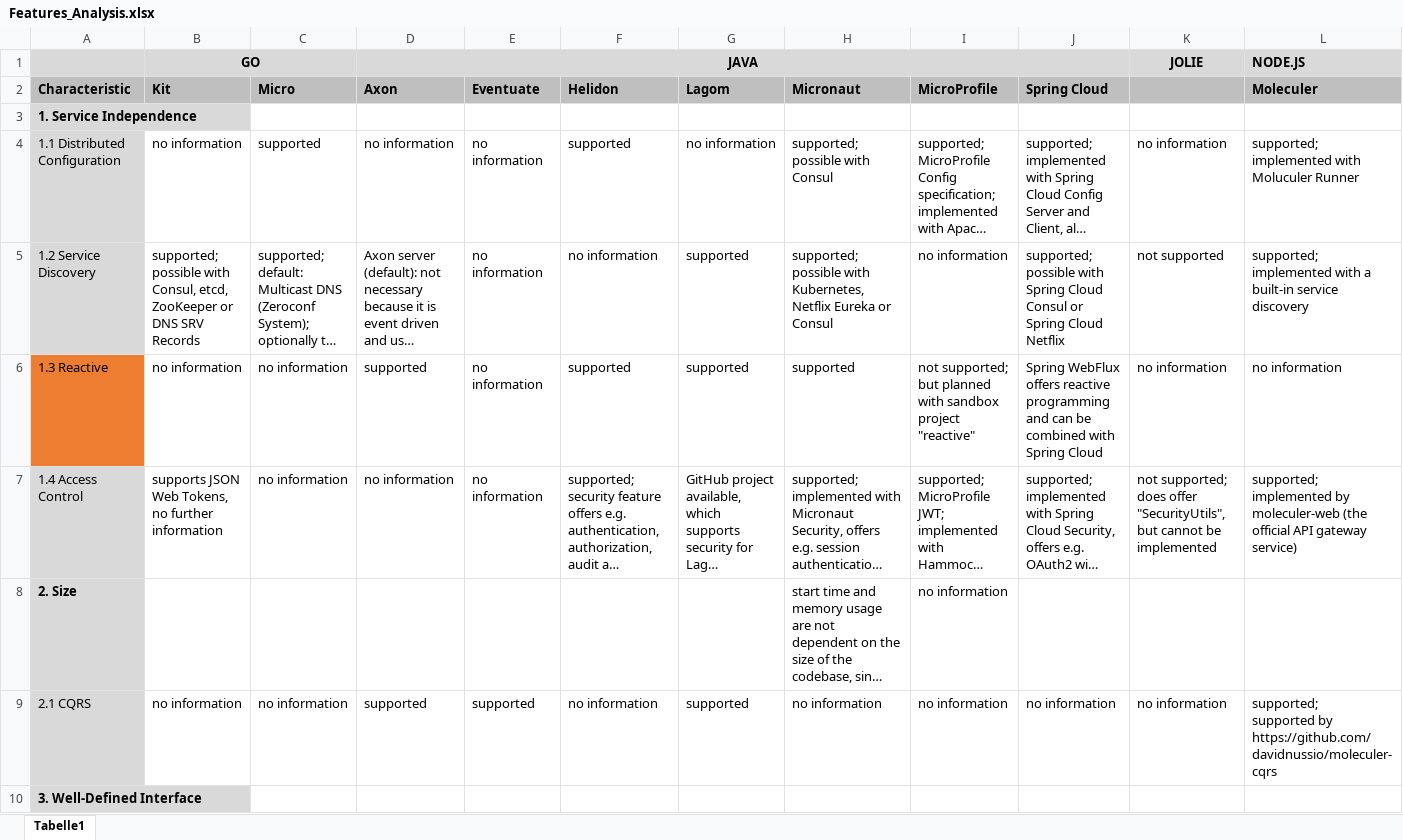
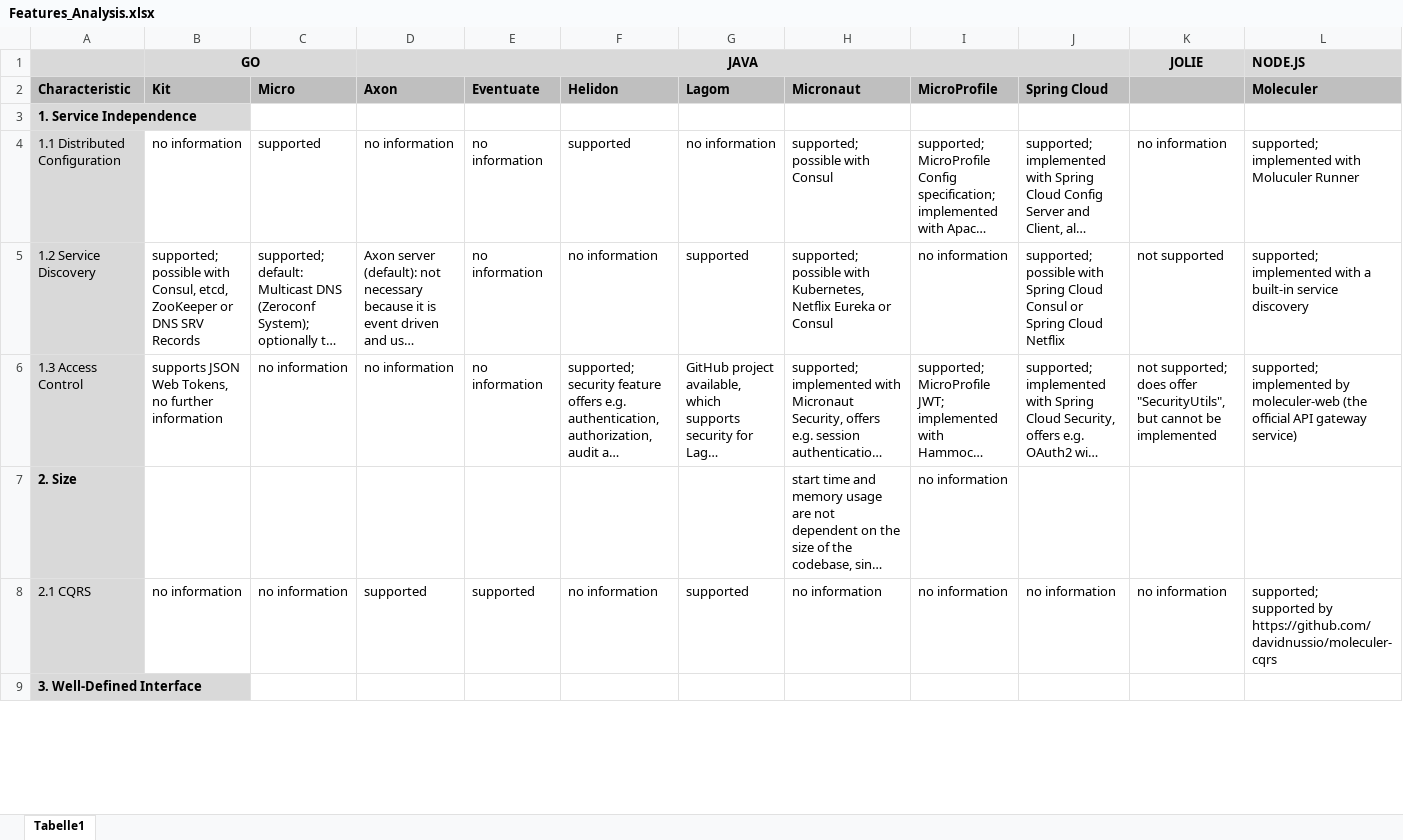
Before and after one commit to IsabellSailer/ms-framework-comparison, an Excel workbook: Data/Features_Analysis.xlsx, sheet Tabelle1, drawn as a sheet; only a part is shown; long unchanged cells end in …; values as stored, in another font and other column widths than the file's, no borders; removed rows and columns are numbered as before the commit, all else as after; rows hold the shown columns only; ↵ is a line break in a cell; the diff covers the shown part only; the diff names each change by its address in the sheet, - before the commit and + after, or states it on an @@ line.

```diff
--- a/Data/Features_Analysis.xlsx (sheet Tabelle1)
+++ b/Data/Features_Analysis.xlsx (sheet Tabelle1)
-row 6: 1.3 Reactive | no information | no information | supported | no information | supported | supported | supported | not supported; ↵ but planned with sandbox project "reactive" | Spring WebFlux offers reactive programming and can be combined with Spring Cloud | no information | no information
-A6 (Characteristic): 1.4 Access Control
+A6 (Characteristic): 1.3 Access Control
```
Also changed, not shown: 1 edited cell elsewhere in this sheet, Data/Features_Overview.xlsx, Data/Implementation_Evaluation.xlsx.
